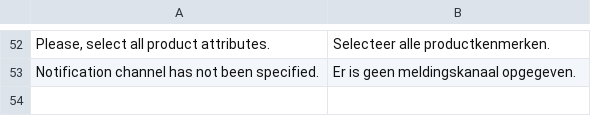
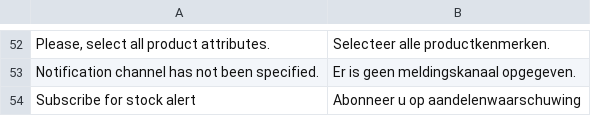
Before and after one commit to magesuite/back-in-stock, a CSV file: i18n/nl_NL.csv, drawn as a sheet; only a part is shown, gaps mark what is left out; the diff names each change by its address in the sheet, - before the commit and + after, or states it on an @@ line.

```diff
--- a/i18n/nl_NL.csv
+++ b/i18n/nl_NL.csv
+row 54: Subscribe for stock alert | Abonneer u op aandelenwaarschuwing
```
Also changed, not shown: i18n/de_DE.csv, i18n/en_US.csv, 5 other files.
